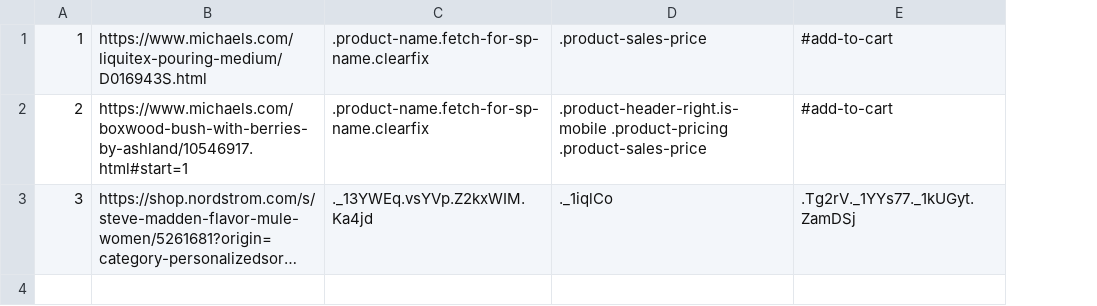
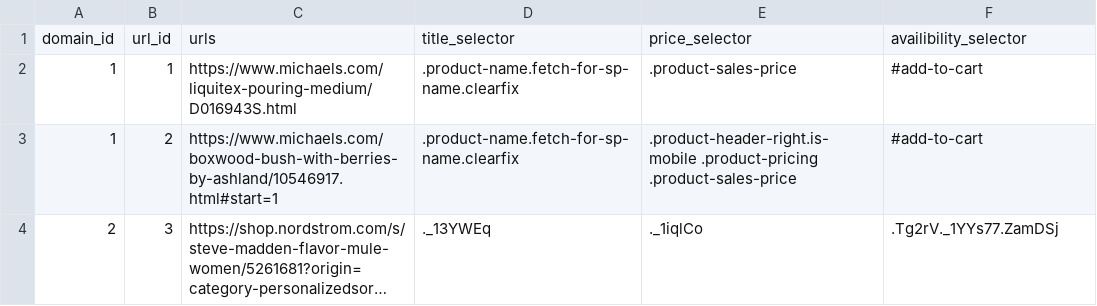
Before and after one commit to SabrinaSTobe/Test_Repo, a CSV file: url_defs_for_test.csv, drawn as a sheet; long unchanged cells end in …; addresses are those after the commit; the diff names each change by its address in the sheet, - before the commit and + after, or states it on an @@ line.

Commit message:
converted all entries to rows, got rid of colnames

```diff
--- a/url_defs_for_test.csv
+++ b/url_defs_for_test.csv
+column A, rows 2-4: 1 | 1 | 2
+row 1: domain_id | url_id | urls | title_selector | price_selector | availibility_selector
-D4: ._13YWEq.vsYVp.Z2kxWIM.Ka4jd
+D4: ._13YWEq
-F4: .Tg2rV._1YYs77._1kUGyt.ZamDSj
+F4: .Tg2rV._1YYs77.ZamDSj
```
Also changed, not shown: request_checked.csv, 1 other file.
